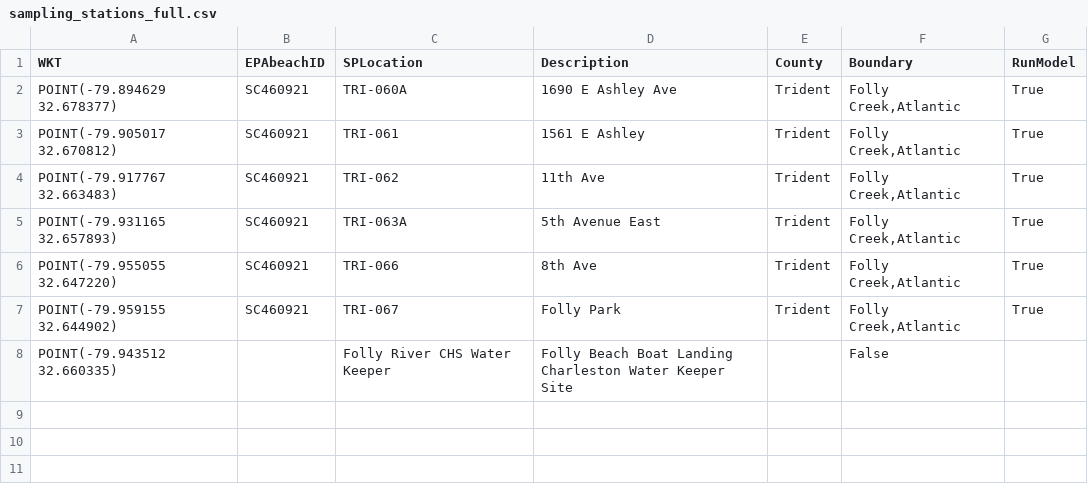
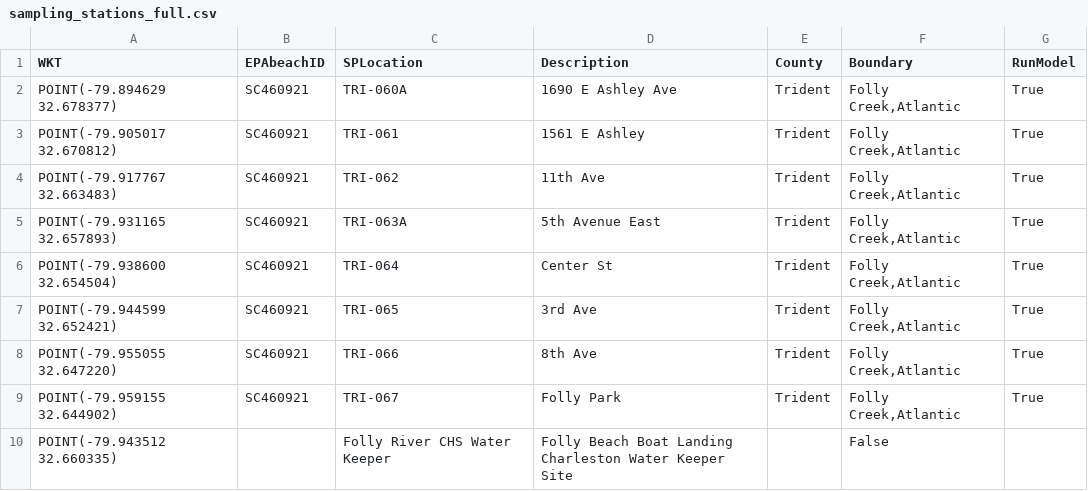
Before and after one commit to DanRamage/Folly-Beach-WaterQuality, a CSV file: config/sampling_stations_full.csv, drawn as a sheet.

Commit message:
Getting data ingest working.

```diff
--- a/config/sampling_stations_full.csv
+++ b/config/sampling_stations_full.csv
@@ -5,2 +5,4 @@ WKT,EPAbeachID,SPLocation,Description,County,Boundary,RunModel
 "POINT(-79.931165 32.657893)",SC460921,TRI-063A,5th Avenue East,Trident,"Folly Creek,Atlantic",True
+"POINT(-79.938600 32.654504)",SC460921,TRI-064,Center St,Trident,"Folly Creek,Atlantic",True
+"POINT(-79.944599 32.652421)",SC460921,TRI-065,3rd Ave,Trident,"Folly Creek,Atlantic",True
 "POINT(-79.955055 32.647220)",SC460921,TRI-066,8th Ave,Trident,"Folly Creek,Atlantic",True
```
Also changed, not shown: 3 other files.
